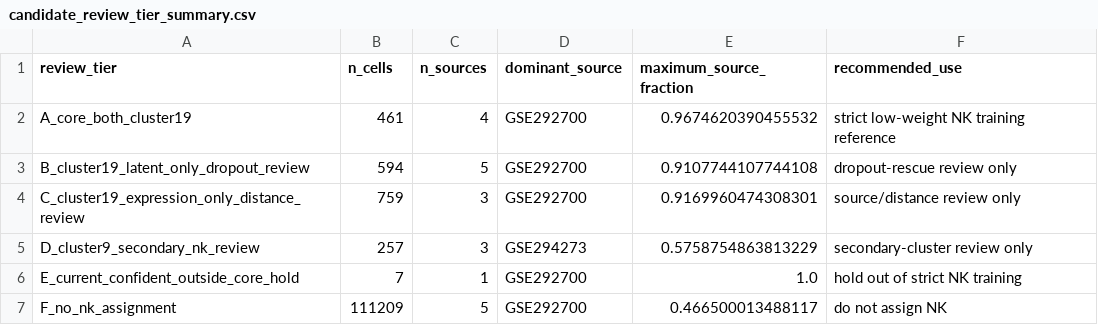
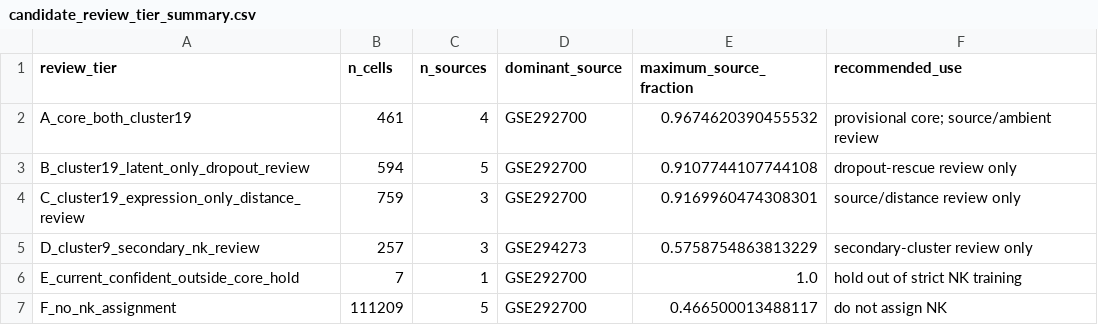
Before and after one commit to LikaiTan/gdTAI, a CSV file: Integrated_dataset/tables/gdT_prediction/gdtai_v4_2_nk_cluster_review/candidate_review_tier_summary.csv, drawn as a sheet.

Commit message:
Extend V4.2 NK review with CD3 and TCR counts

```diff
--- a/Integrated_dataset/tables/gdT_prediction/gdtai_v4_2_nk_cluster_review/candidate_review_tier_summary.csv
+++ b/Integrated_dataset/tables/gdT_prediction/gdtai_v4_2_nk_cluster_review/candidate_review_tier_summary.csv
@@ -1,3 +1,3 @@
 review_tier,n_cells,n_sources,dominant_source,maximum_source_fraction,recommended_use
-A_core_both_cluster19,461,4,GSE292700,0.9674620390455532,strict low-weight NK training reference
+A_core_both_cluster19,461,4,GSE292700,0.9674620390455532,provisional core; source/ambient review
 B_cluster19_latent_only_dropout_review,594,5,GSE292700,0.9107744107744108,dropout-rescue review only
```
Also changed, not shown: 23 other files.
